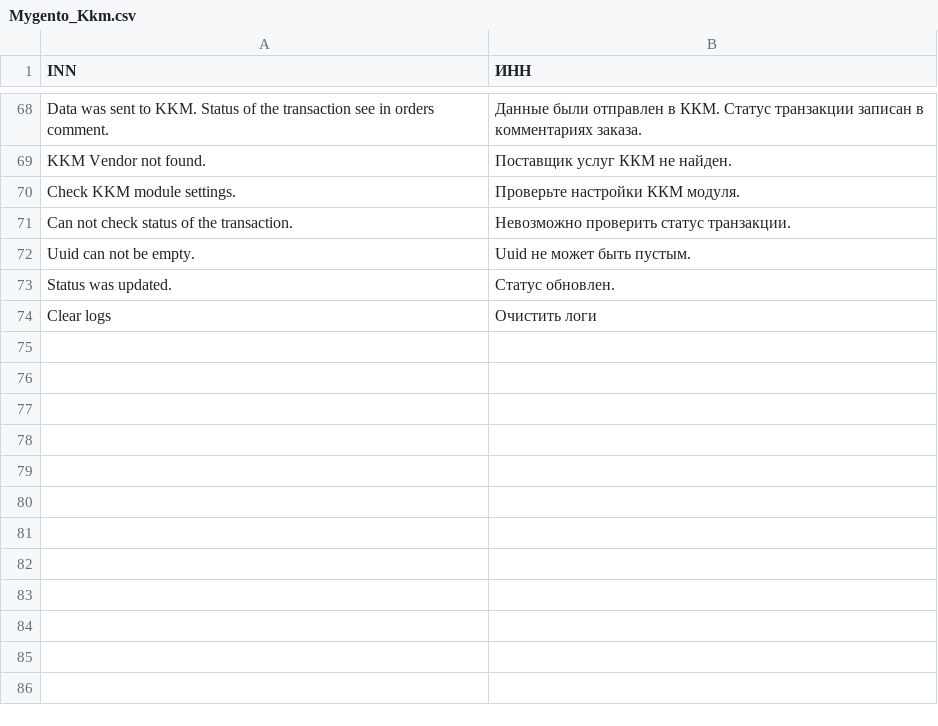
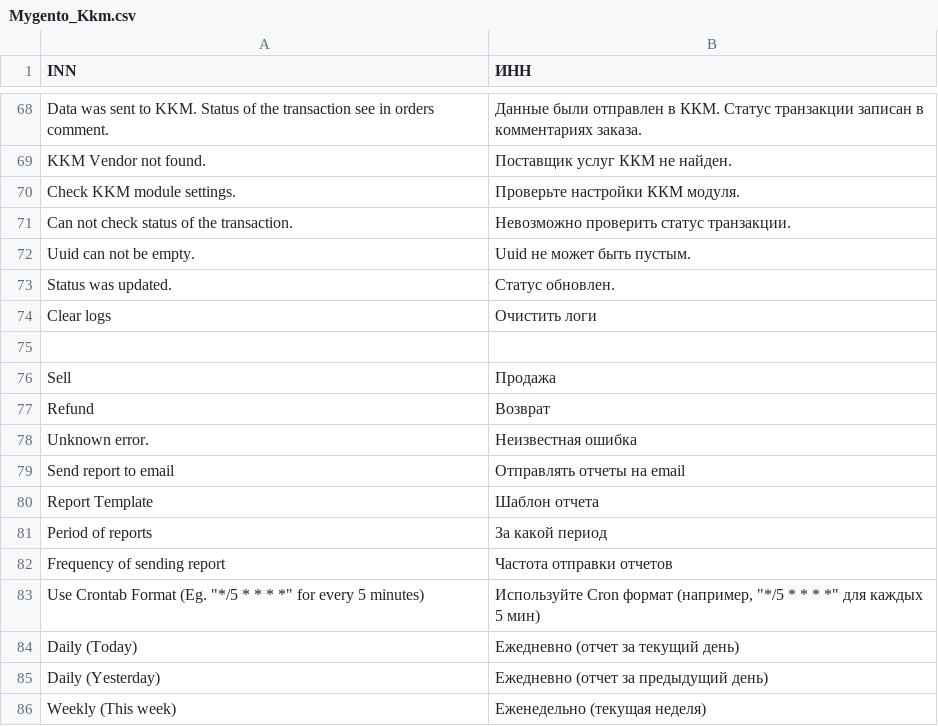
Before and after one commit to mygento/kkm, a CSV file: app/locale/ru_RU/Mygento_Kkm.csv, drawn as a sheet; only a part is shown, gaps mark what is left out.

Commit message:
[NN-702] Added translation; Added unknown transactions to report; Increased version

```diff
--- a/app/locale/ru_RU/Mygento_Kkm.csv
+++ b/app/locale/ru_RU/Mygento_Kkm.csv
@@ -74 +74,13 @@
 "Clear logs","Очистить логи"
+
+"Sell","Продажа"
+"Refund","Возврат"
+"Unknown error.","Неизвестная ошибка"
+"Send report to email","Отправлять отчеты на email"
+"Report Template","Шаблон отчета"
+"Period of reports","За какой период"
+"Frequency of sending report","Частота отправки отчетов"
+"Use Crontab Format (Eg. ""*/5 * * * *"" for every 5 minutes)","Используйте Cron формат (например, ""*/5 * * * *"" для каждых 5 мин)"
+"Daily (Today)","Ежедневно (отчет за текущий день)"
+"Daily (Yesterday)","Ежедневно (отчет за предыдущий день)"
+"Weekly (This week)","Еженедельно (текущая неделя)"
```
Also changed, not shown: 5 other files.
